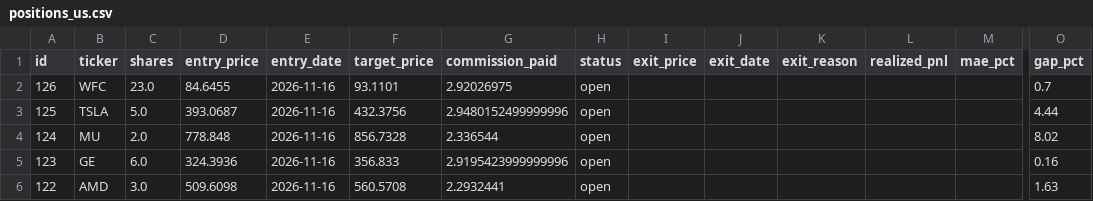
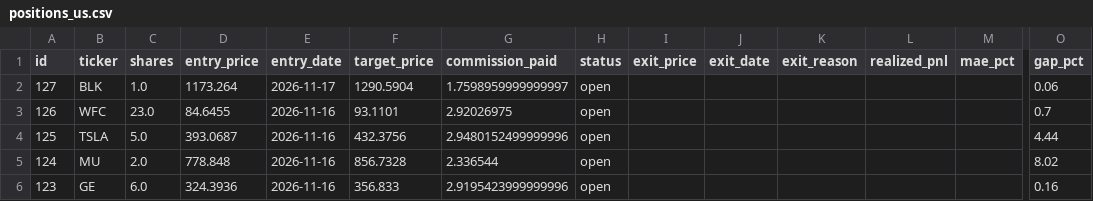
Before and after one commit to benjaminneilan16/small-cap, a CSV file: reports/positions_us.csv, drawn as a sheet; only a part is shown, gaps mark what is left out; the shorter side is filled out with more unchanged rows; rows hold the shown columns only; the diff names each change by its address in the sheet, - before the commit and + after, or states it on an @@ line.

```diff
--- a/reports/positions_us.csv
+++ b/reports/positions_us.csv
+row 2: 127 | BLK | 1.0 | 1173.264 | 2026-11-17 | 1290.5904 | 1.7598959999999997 | open |  |  |  |  |  | 0.06
```
Also changed, not shown: reports/orders_us.csv, 2 other files.
